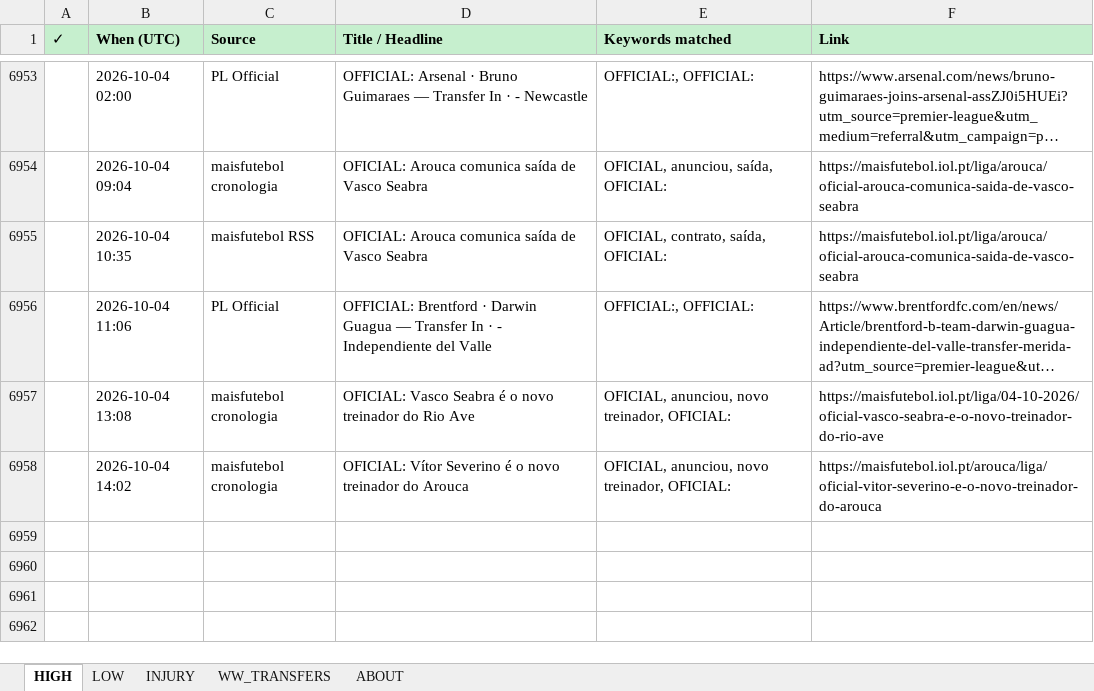
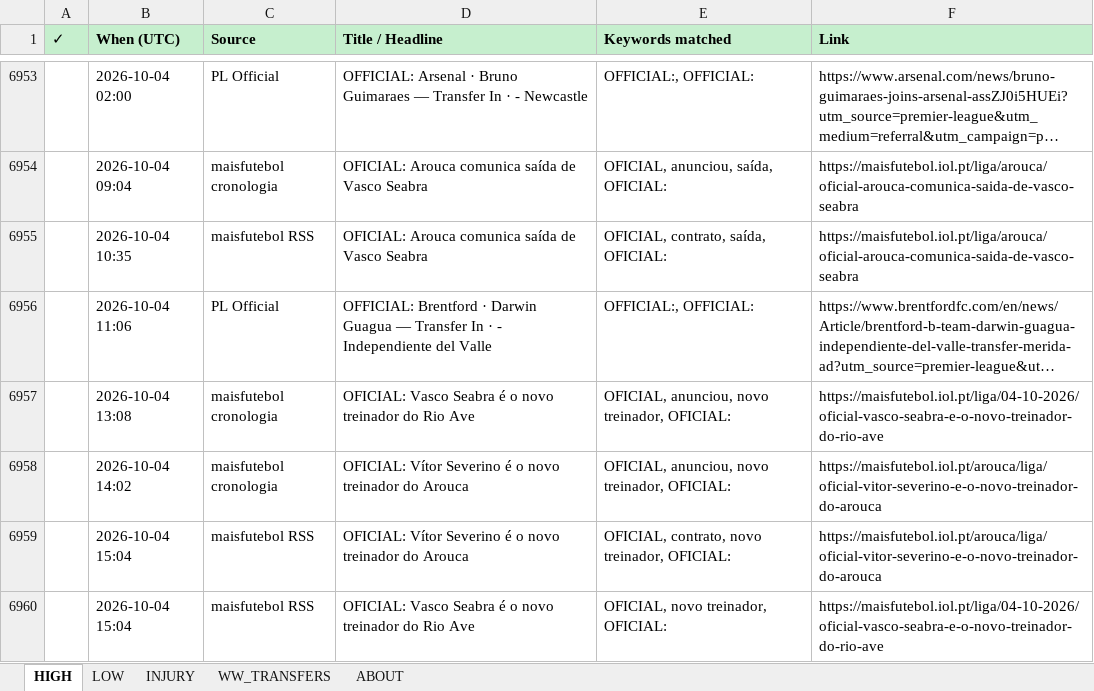
Before and after one commit to rneves2005-dotcom/fpl-dashboard, an Excel workbook: Transfer_Tracker.xlsx, sheet HIGH, drawn as a sheet; only a part is shown, gaps mark what is left out; long unchanged cells end in …; values as stored, in another font and other column widths than the file's, no borders; the diff names each change by its address in the sheet, - before the commit and + after, or states it on an @@ line.

Commit message:
auto: transfer poll 2026-10-04 15:04 UTC · 2 new

```diff
--- a/Transfer_Tracker.xlsx (sheet HIGH)
+++ b/Transfer_Tracker.xlsx (sheet HIGH)
+row 6959:  | 2026-10-04 15:04 | maisfutebol RSS | OFICIAL: Vítor Severino é o novo treinador do Arouca | OFICIAL, contrato, novo treinador, OFICIAL: | https://maisfutebol.iol.pt/arouca/liga/oficial-vitor-severino-e-o-novo-treinador-do-arouca
+row 6960:  | 2026-10-04 15:04 | maisfutebol RSS | OFICIAL: Vasco Seabra é o novo treinador do Rio Ave | OFICIAL, novo treinador, OFICIAL: | https://maisfutebol.iol.pt/liga/04-10-2026/oficial-vasco-seabra-e-o-novo-treinador-do-rio-ave
```
